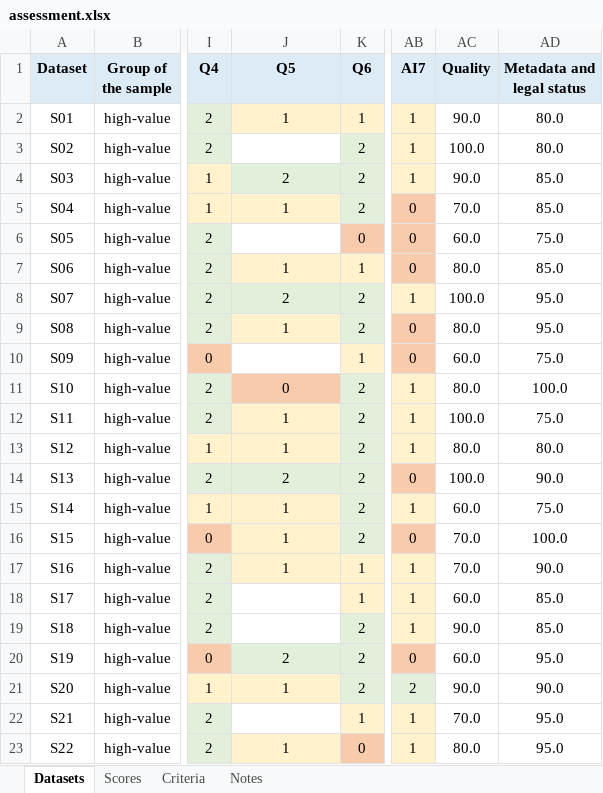
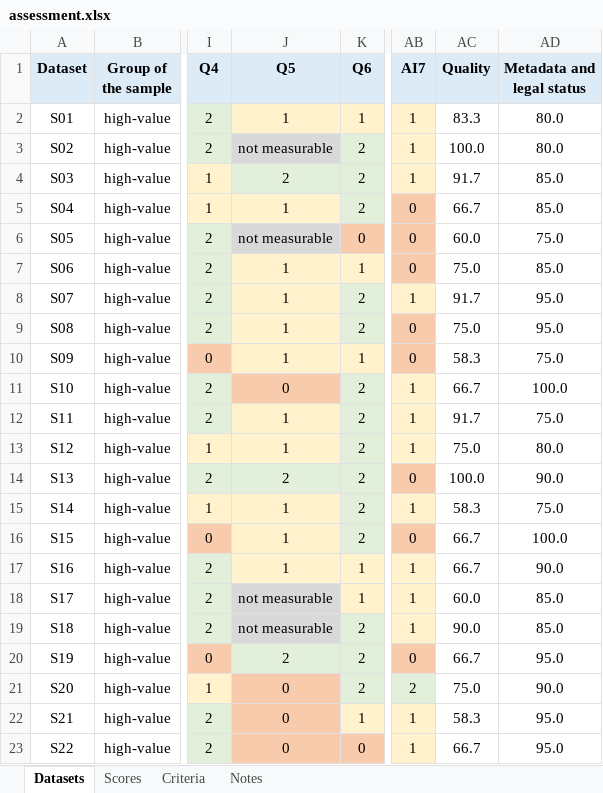
Before and after one commit to HermesLogios/datagovgr-ai-readiness, an Excel workbook: outputs/assessment_2026-10-24/assessment.xlsx, sheet Datasets, drawn as a sheet; only a part is shown, gaps mark what is left out; values as stored, in another font and other column widths than the file's, no borders; the diff covers the shown part only; the diff names each change by its address in the sheet, - before the commit and + after, or states it on an @@ line.

```diff
--- a/outputs/assessment_2026-10-24/assessment.xlsx (sheet Datasets)
+++ b/outputs/assessment_2026-10-24/assessment.xlsx (sheet Datasets)
-AC2 (Quality): 90.0
+AC2 (Quality): 83.3
-J3 (Q5): (empty)
+J3 (Q5): not measurable
-J3 fill: none
+J3 fill: #D9D9D9
-AC4 (Quality): 90.0
+AC4 (Quality): 91.7
-AC5 (Quality): 70.0
+AC5 (Quality): 66.7
-J6 (Q5): (empty)
+J6 (Q5): not measurable
-J6 fill: none
+J6 fill: #D9D9D9
-AC7 (Quality): 80.0
+AC7 (Quality): 75.0
-J8 (Q5): 2
+J8 (Q5): 1
-J8 fill: #E2EFDA
+J8 fill: #FFF2CC
-AC8 (Quality): 100.0
+AC8 (Quality): 91.7
-AC9 (Quality): 80.0
+AC9 (Quality): 75.0
-J10 (Q5): (empty)
+J10 (Q5): 1
-J10 fill: none
+J10 fill: #FFF2CC
-AC10 (Quality): 60.0
+AC10 (Quality): 58.3
-AC11 (Quality): 80.0
+AC11 (Quality): 66.7
-AC12 (Quality): 100.0
+AC12 (Quality): 91.7
-AC13 (Quality): 80.0
+AC13 (Quality): 75.0
-AC15 (Quality): 60.0
+AC15 (Quality): 58.3
-AC16:AC17 (Quality): 70.0
+AC16:AC17 (Quality): 66.7
-J18:J19 (Q5): (empty)
+J18:J19 (Q5): not measurable
-J18:J19 fill: none
+J18:J19 fill: #D9D9D9
-AC20 (Quality): 60.0
+AC20 (Quality): 66.7
-J21 (Q5): 1
+J21 (Q5): 0
-J21 fill: #FFF2CC
+J21 fill: #F8CBAD
-AC21 (Quality): 90.0
+AC21 (Quality): 75.0
-J22 (Q5): (empty)
+J22 (Q5): 0
-J22 fill: none
+J22 fill: #F8CBAD
-AC22 (Quality): 70.0
+AC22 (Quality): 58.3
-J23 (Q5): 1
+J23 (Q5): 0
-J23 fill: #FFF2CC
+J23 fill: #F8CBAD
-AC23 (Quality): 80.0
+AC23 (Quality): 66.7
```
Also changed, not shown: 14 edited cells and cell formats elsewhere in this sheet, sheet Scores, sheet Notes, outputs/gap_analysis_2026-10-24/gap_analysis.xlsx, 20 other files.
